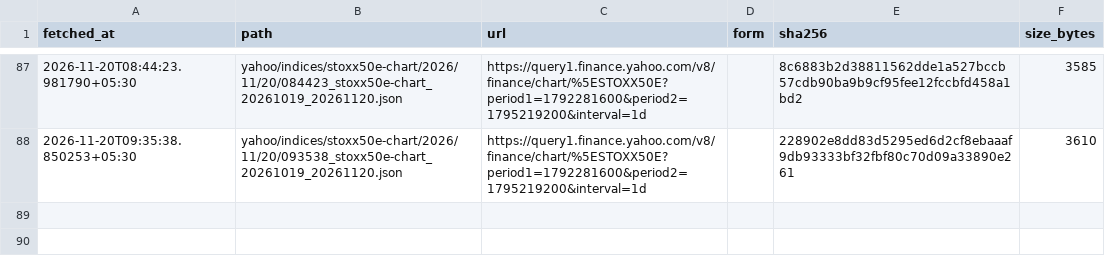
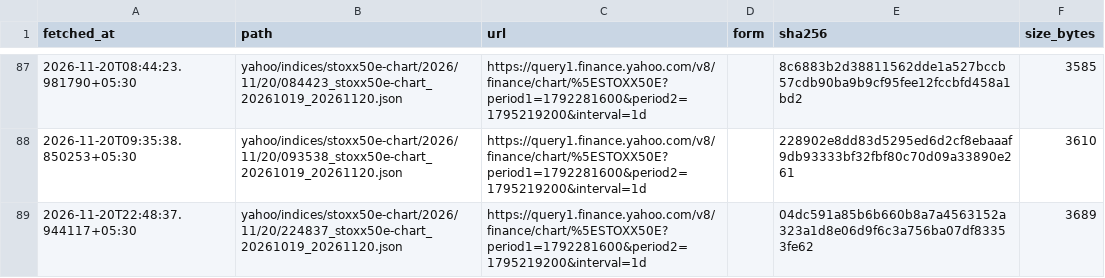
Before and after one commit to exepex/omenix-ingestion, a CSV file: research/data/manifests/global-cues/eurostoxx50_yahoo.csv, drawn as a sheet; only a part is shown, gaps mark what is left out.

```diff
--- a/research/data/manifests/global-cues/eurostoxx50_yahoo.csv
+++ b/research/data/manifests/global-cues/eurostoxx50_yahoo.csv
@@ -88 +88,2 @@ fetched_at,path,url,form,sha256,size_bytes
 2026-11-20T09:35:38.850253+05:30,yahoo/indices/stoxx50e-chart/2026/11/20/093538_stoxx50e-chart_20261019_20261120.json,https://query1.finance.yahoo.com/v8/finance/chart/%5ESTOXX50E?period1=1792281600&period2=1795219200&interval=1d,,228902e8dd83d5295ed6d2cf8ebaaaf9db93333bf32fbf80c70d09a33890e261,3610
+2026-11-20T22:48:37.944117+05:30,yahoo/indices/stoxx50e-chart/2026/11/20/224837_stoxx50e-chart_20261019_20261120.json,https://query1.finance.yahoo.com/v8/finance/chart/%5ESTOXX50E?period1=1792281600&period2=1795219200&interval=1d,,04dc591a85b6b660b8a7a4563152a323a1d8e06d9f6c3a756ba07df83353fe62,3689
```
Also changed, not shown: research/data/manifests/global-cues/sse_composite.csv, research/data/manifests/global-cues/sse_composite_yahoo.csv, 21 other files.
